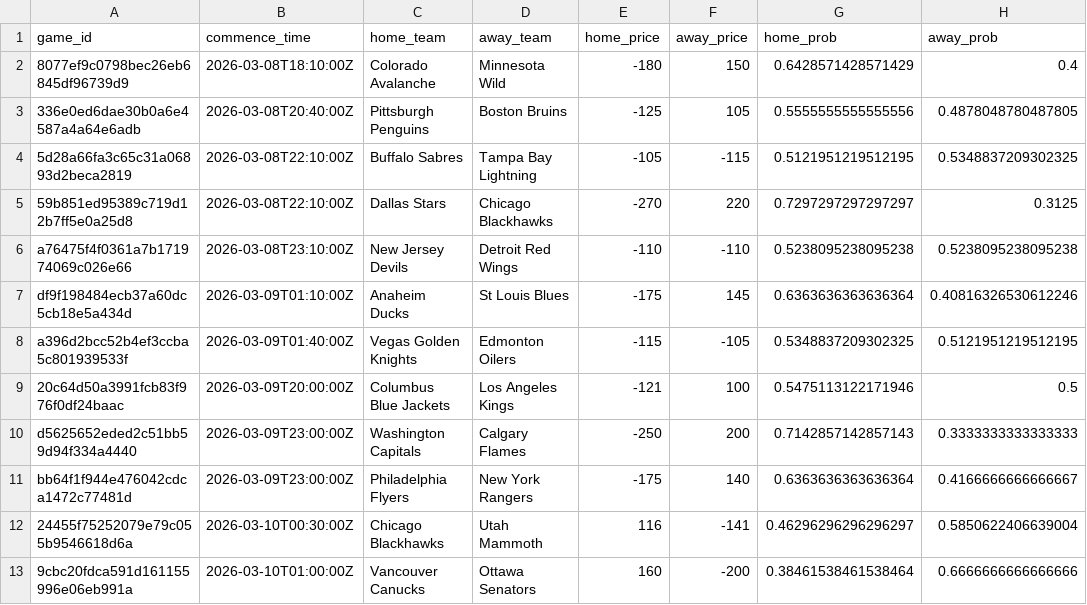
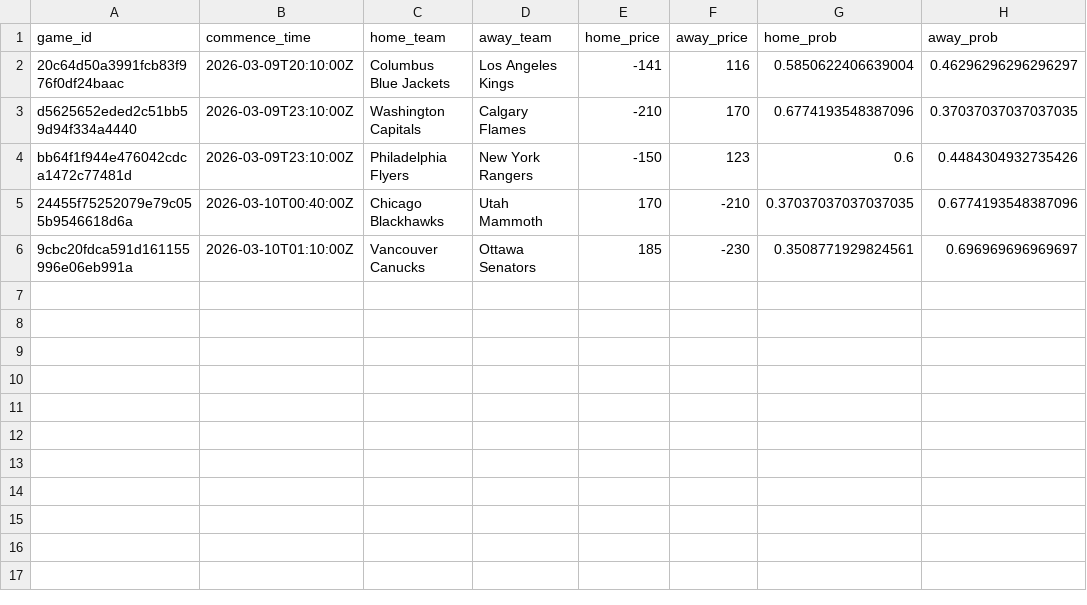
Before and after one commit to jmbarton04/nhl_odds_moneypuck, a CSV file: data/games_today.csv, drawn as a sheet.

```diff
--- a/data/games_today.csv
+++ b/data/games_today.csv
@@ -1,13 +1,6 @@
 game_id,commence_time,home_team,away_team,home_price,away_price,home_prob,away_prob
-8077ef9c0798bec26eb6845df96739d9,2026-03-08T18:10:00Z,Colorado Avalanche,Minnesota Wild,-180,150,0.6428571428571429,0.4
-336e0ed6dae30b0a6e4587a4a64e6adb,2026-03-08T20:40:00Z,Pittsburgh Penguins,Boston Bruins,-125,105,0.5555555555555556,0.4878048780487805
-5d28a66fa3c65c31a06893d2beca2819,2026-03-08T22:10:00Z,Buffalo Sabres,Tampa Bay Lightning,-105,-115,0.5121951219512195,0.5348837209302325
-59b851ed95389c719d12b7ff5e0a25d8,2026-03-08T22:10:00Z,Dallas Stars,Chicago Blackhawks,-270,220,0.7297297297297297,0.3125
-a76475f4f0361a7b171974069c026e66,2026-03-08T23:10:00Z,New Jersey Devils,Detroit Red Wings,-110,-110,0.5238095238095238,0.5238095238095238
-df9f198484ecb37a60dc5cb18e5a434d,2026-03-09T01:10:00Z,Anaheim Ducks,St Louis Blues,-175,145,0.6363636363636364,0.40816326530612246
-a396d2bcc52b4ef3ccba5c801939533f,2026-03-09T01:40:00Z,Vegas Golden Knights,Edmonton Oilers,-115,-105,0.5348837209302325,0.5121951219512195
-20c64d50a3991fcb83f976f0df24baac,2026-03-09T20:00:00Z,Columbus Blue Jackets,Los Angeles Kings,-121,100,0.5475113122171946,0.5
-d5625652eded2c51bb59d94f334a4440,2026-03-09T23:00:00Z,Washington Capitals,Calgary Flames,-250,200,0.7142857142857143,0.3333333333333333
-bb64f1f944e476042cdca1472c77481d,2026-03-09T23:00:00Z,Philadelphia Flyers,New York Rangers,-175,140,0.6363636363636364,0.4166666666666667
-24455f75252079e79c055b9546618d6a,2026-03-10T00:30:00Z,Chicago Blackhawks,Utah Mammoth,116,-141,0.46296296296296297,0.5850622406639004
-9cbc20fdca591d161155996e06eb991a,2026-03-10T01:00:00Z,Vancouver Canucks,Ottawa Senators,160,-200,0.38461538461538464,0.6666666666666666
+20c64d50a3991fcb83f976f0df24baac,2026-03-09T20:10:00Z,Columbus Blue Jackets,Los Angeles Kings,-141,116,0.5850622406639004,0.46296296296296297
+d5625652eded2c51bb59d94f334a4440,2026-03-09T23:10:00Z,Washington Capitals,Calgary Flames,-210,170,0.6774193548387096,0.37037037037037035
+bb64f1f944e476042cdca1472c77481d,2026-03-09T23:10:00Z,Philadelphia Flyers,New York Rangers,-150,123,0.6,0.4484304932735426
+24455f75252079e79c055b9546618d6a,2026-03-10T00:40:00Z,Chicago Blackhawks,Utah Mammoth,170,-210,0.37037037037037035,0.6774193548387096
+9cbc20fdca591d161155996e06eb991a,2026-03-10T01:10:00Z,Vancouver Canucks,Ottawa Senators,185,-230,0.3508771929824561,0.696969696969697
```
Also changed, not shown: data/moneypuck_today.csv, 1 other file.
